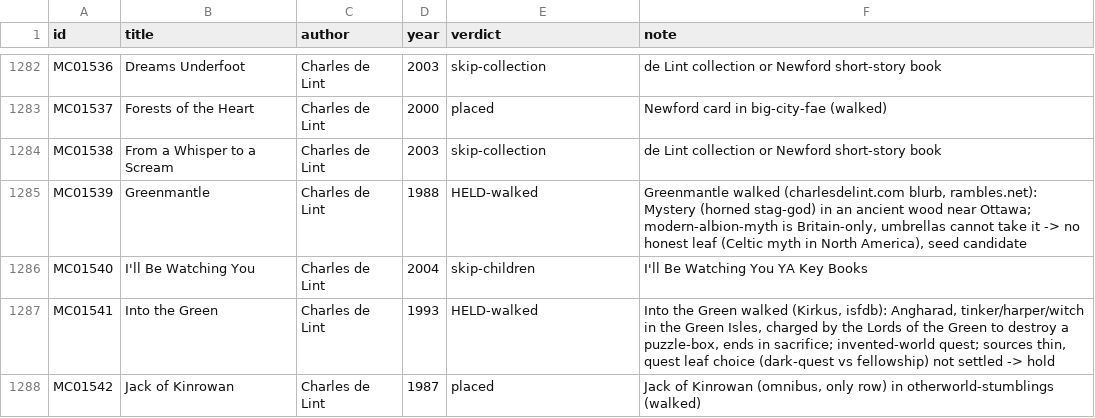
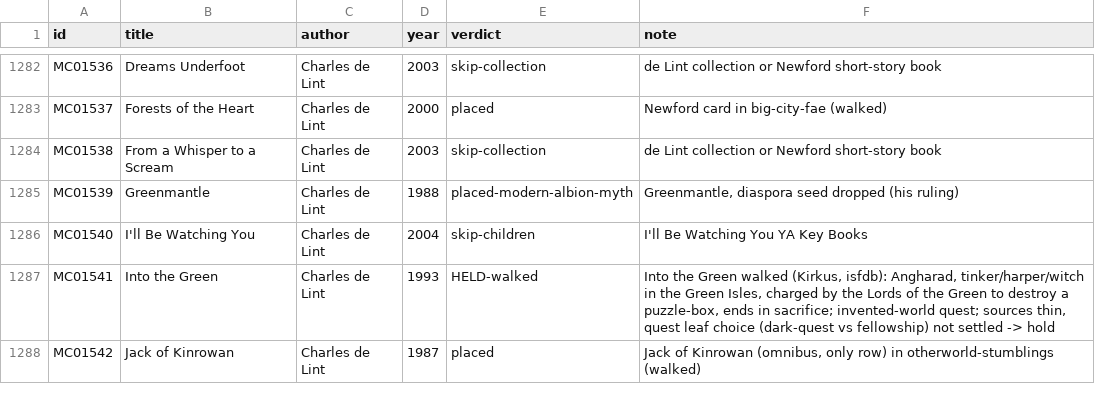
Before and after one commit to GuSoder/sff-taxonomy-browser, a TSV file: taxonomy-shadow/2026-10-ten-k-walk-v5/sweep/verdicts-pass1.tsv, drawn as a sheet; only a part is shown, gaps mark what is left out.

Commit message:
Greenmantle -> Modern Albion myth (9); diaspora seed dropped (curator 'Drop it', phonemsg-01M54PMX2NTE897C20QPRQ2203); Albion def gains 'wherever they wake'

```diff
--- a/taxonomy-shadow/2026-10-ten-k-walk-v5/sweep/verdicts-pass1.tsv
+++ b/taxonomy-shadow/2026-10-ten-k-walk-v5/sweep/verdicts-pass1.tsv
@@ -1284,3 +1284,3 @@ MC01537	Forests of the Heart	Charles de Lint	2000	placed	Newford card in big-cit
 MC01538	From a Whisper to a Scream	Charles de Lint	2003	skip-collection	de Lint collection or Newford short-story book
-MC01539	Greenmantle	Charles de Lint	1988	HELD-walked	Greenmantle walked (charlesdelint.com blurb, rambles.net): Mystery (horned stag-god) in an ancient wood near Ottawa; modern-albion-myth is Britain-only, umbrellas cannot take it -> no honest leaf (Celtic myth in North America), seed candidate
+MC01539	Greenmantle	Charles de Lint	1988	placed-modern-albion-myth	Greenmantle, diaspora seed dropped (his ruling)
 MC01540	I'll Be Watching You	Charles de Lint	2004	skip-children	I'll Be Watching You YA Key Books
```
Also changed, not shown: 4 other files.
